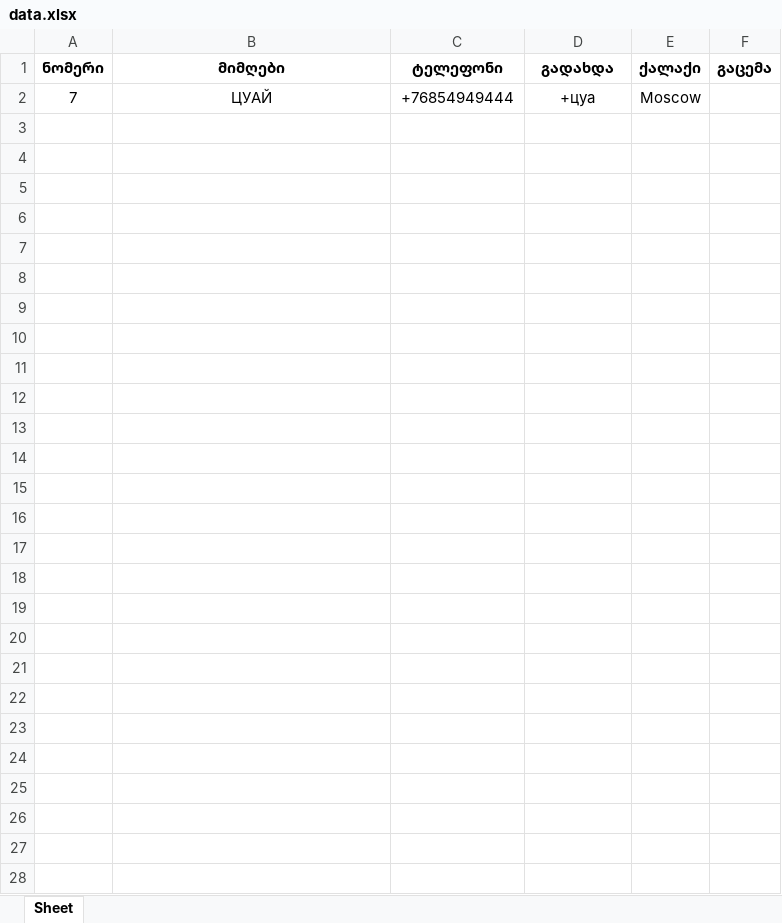
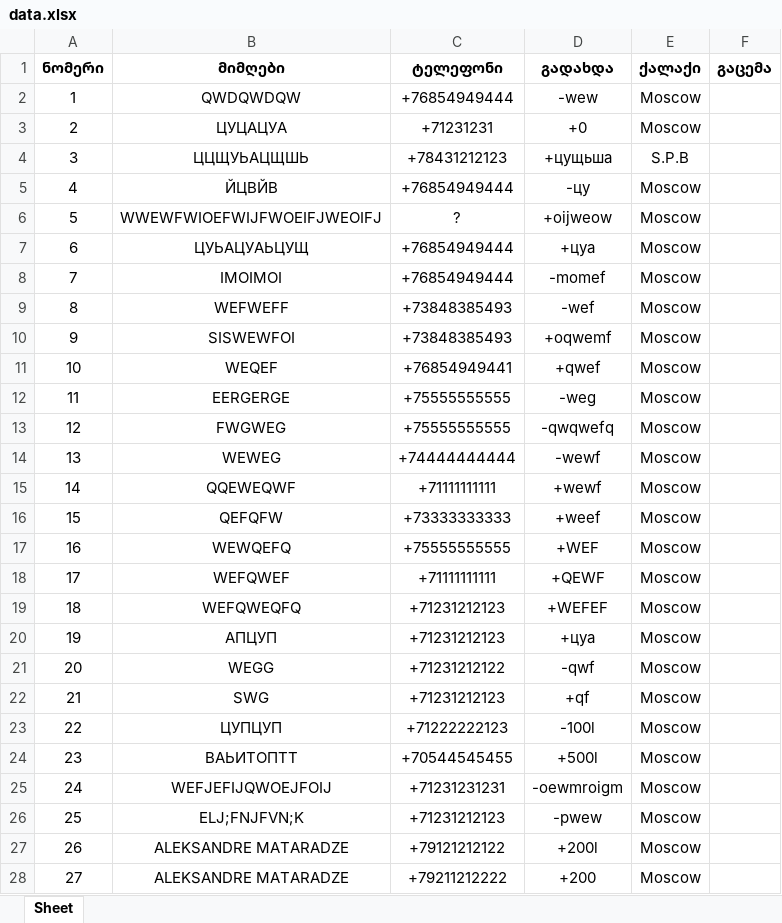
Before and after one commit to hardingeron/site, an Excel workbook: data.xlsx, sheet Sheet, drawn as a sheet; values as stored, in another font and other column widths than the file's, no borders; addresses are those after the commit; the diff names each change by its address in the sheet, - before the commit and + after, or states it on an @@ line.

```diff
--- a/data.xlsx (sheet Sheet)
+++ b/data.xlsx (sheet Sheet)
+row 2: 1 | QWDQWDQW | +76854949444 | -wew | Moscow
+row 3: 2 | ЦУЦАЦУА | +71231231 | +0 | Moscow
+row 4: 3 | ЦЦЩУЬАЦЩШЬ | +78431212123 | +цущьша | S.P.B
+row 5: 4 | ЙЦВЙВ | +76854949444 | -цу | Moscow
+row 6: 5 | WWEWFWIOEFWIJFWOEIFJWEOIFJ | ? | +oijweow | Moscow
+row 7: 6 | ЦУЬАЦУАЬЦУЩ | +76854949444 | +цуа | Moscow
-B8 (მიმღები): ЦУАЙ
+B8 (მიმღები): IMOIMOI
-D8 (გადახდა): +цуа
+D8 (გადახდა): -momef
+row 9: 8 | WEFWEFF | +73848385493 | -wef | Moscow
+row 10: 9 | SISWEWFOI | +73848385493 | +oqwemf | Moscow
+row 11: 10 | WEQEF | +76854949441 | +qwef | Moscow
+row 12: 11 | EERGERGE | +75555555555 | -weg | Moscow
+row 13: 12 | FWGWEG | +75555555555 | -qwqwefq | Moscow
+row 14: 13 | WEWEG | +74444444444 | -wewf | Moscow
+row 15: 14 | QQEWEQWF | +71111111111 | +wewf | Moscow
+row 16: 15 | QEFQFW | +73333333333 | +weef | Moscow
+row 17: 16 | WEWQEFQ | +75555555555 | +WEF | Moscow
+row 18: 17 | WEFQWEF | +71111111111 | +QEWF | Moscow
+row 19: 18 | WEFQWEQFQ | +71231212123 | +WEFEF | Moscow
+row 20: 19 | АПЦУП | +71231212123 | +цуа | Moscow
+row 21: 20 | WEGG | +71231212122 | -qwf | Moscow
+row 22: 21 | SWG | +71231212123 | +qf | Moscow
+row 23: 22 | ЦУПЦУП | +71222222123 | -100l | Moscow
+row 24: 23 | ВАЬИТОПТТ | +70544545455 | +500l | Moscow
+row 25: 24 | WEFJEFIJQWOEJFOIJ | +71231231231 | -oewmroigm | Moscow
+row 26: 25 | ELJ;FNJFVN;K | +71231212123 | -pwew | Moscow
+row 27: 26 | ALEKSANDRE MATARADZE | +79121212122 | +200l | Moscow
+row 28: 27 | ALEKSANDRE MATARADZE | +79211212222 | +200 | Moscow
```
Also changed, not shown: bileti.xlsx, 10 other files.
